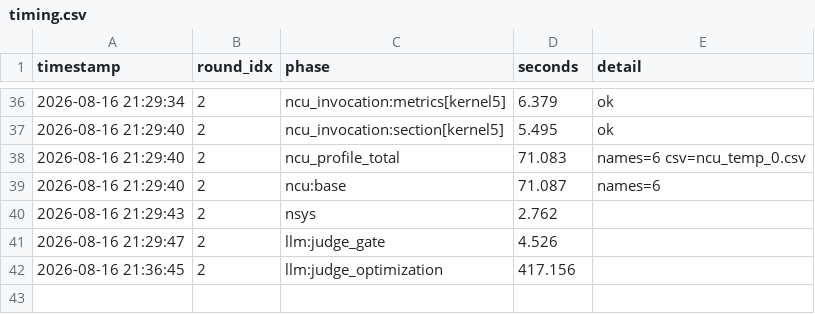
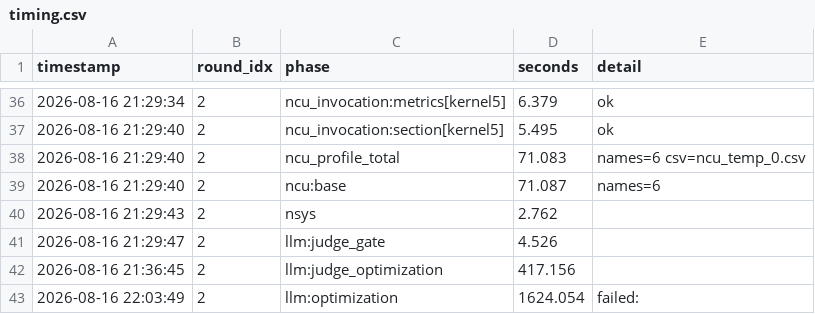
Before and after one commit to AppleJack9050/KernelMem, a CSV file: run/20260816_204851_vae_block_002_claude_claude-opus-5/vae_block_002/timing.csv, drawn as a sheet; only a part is shown, gaps mark what is left out.

Commit message:
Add timing entry for failed llm:optimization phase

```diff
--- a/run/20260816_204851_vae_block_002_claude_claude-opus-5/vae_block_002/timing.csv
+++ b/run/20260816_204851_vae_block_002_claude_claude-opus-5/vae_block_002/timing.csv
@@ -42 +42,2 @@ timestamp,round_idx,phase,seconds,detail
 2026-08-16 21:36:45,2,llm:judge_optimization,417.156,
+2026-08-16 22:03:49,2,llm:optimization,1624.054,failed:
```
